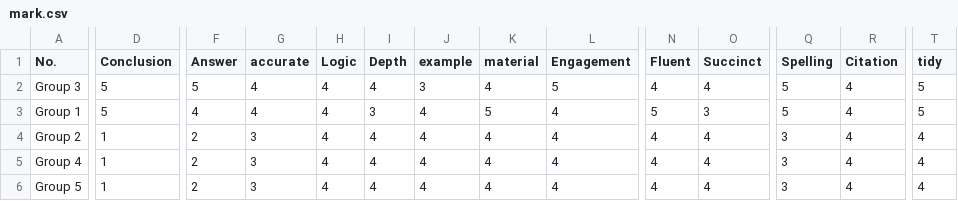
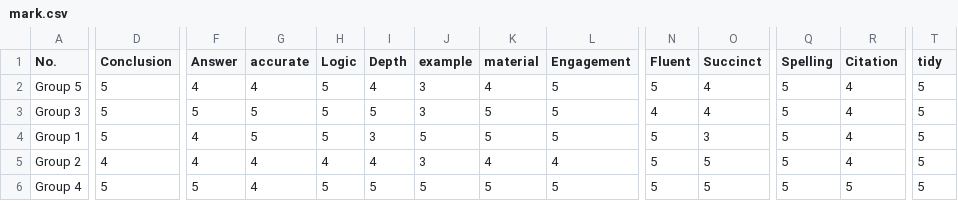
Before and after one commit to divinites/mark, a CSV file: mark.csv, drawn as a sheet; only a part is shown, gaps mark what is left out; removed rows and columns are numbered as before the commit, all else as after; rows hold the shown columns only; the diff names each change by its address in the sheet, - before the commit and + after, or states it on an @@ line.

Commit message:
Alpha version, many things hard coded.
Marks, Comments, Additional comments are all ready to use.

```diff
--- a/mark.csv
+++ b/mark.csv
+row 2: Group 5 | 5 | 4 | 4 | 5 | 4 | 3 | 4 | 5 | 5 | 4 | 5 | 4 | 5
-G3:G4 (accurate): 4
+G3:G4 (accurate): 5
-H3:H4 (Logic): 4
+H3:H4 (Logic): 5
-I3 (Depth): 4
+I3 (Depth): 5
-K3 (material): 4
+K3 (material): 5
-J4 (example): 4
+J4 (example): 5
-L4 (Engagement): 4
+L4 (Engagement): 5
-D5 (Conclusion): 1
+D5 (Conclusion): 4
-F5 (Answer): 2
+F5 (Answer): 4
-G5:G6 (accurate): 3
+G5:G6 (accurate): 4
-J5 (example): 4
+J5 (example): 3
-N5:N6 (Fluent): 4
+N5:N6 (Fluent): 5
-O5:O6 (Succinct): 4
+O5:O6 (Succinct): 5
-Q5:Q6 (Spelling): 3
+Q5:Q6 (Spelling): 5
-T5:T6 (tidy): 4
+T5:T6 (tidy): 5
-D6 (Conclusion): 1
+D6 (Conclusion): 5
-F6 (Answer): 2
+F6 (Answer): 5
-H6 (Logic): 4
+H6 (Logic): 5
-I6 (Depth): 4
+I6 (Depth): 5
-J6 (example): 4
+J6 (example): 5
-K6 (material): 4
+K6 (material): 5
-L6 (Engagement): 4
+L6 (Engagement): 5
-R6 (Citation): 4
+R6 (Citation): 5
-row 6: Group 5 | 1 | 2 | 3 | 4 | 4 | 4 | 4 | 4 | 4 | 4 | 3 | 4 | 4
```
Also changed, not shown: 3 other files.
